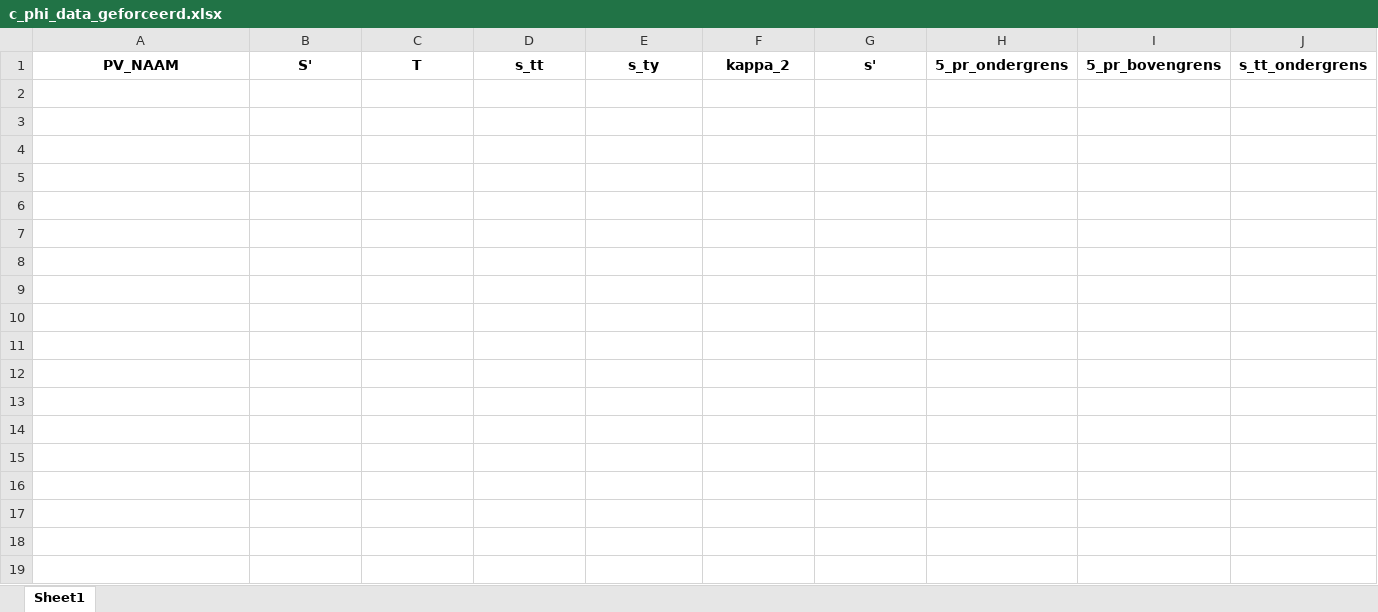
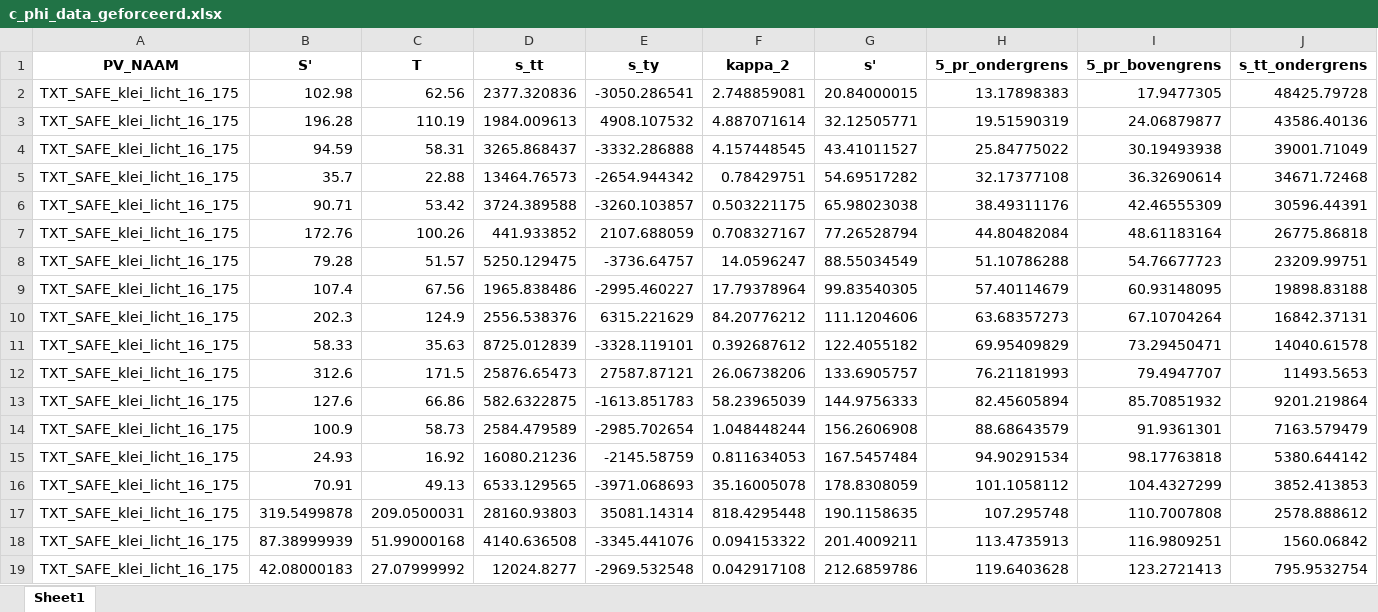
Before and after one commit to kkpdata/PV-tool, an Excel workbook: import/c_phi_data_geforceerd.xlsx, sheet Sheet1, drawn as a sheet; only a part is shown; values as stored, in another font and other column widths than the file's, no borders; rows hold the shown columns only; the diff covers the shown part only; the diff names each change by its address in the sheet, - before the commit and + after, or states it on an @@ line.

```diff
--- a/import/c_phi_data_geforceerd.xlsx (sheet Sheet1)
+++ b/import/c_phi_data_geforceerd.xlsx (sheet Sheet1)
+row 2: TXT_SAFE_klei_licht_16_175 | 102.98 | 62.56 | 2377.320836 | -3050.286541 | 2.748859081 | 20.84000015 | 13.17898383 | 17.9477305 | 48425.79728
+row 3: TXT_SAFE_klei_licht_16_175 | 196.28 | 110.19 | 1984.009613 | 4908.107532 | 4.887071614 | 32.12505771 | 19.51590319 | 24.06879877 | 43586.40136
+row 4: TXT_SAFE_klei_licht_16_175 | 94.59 | 58.31 | 3265.868437 | -3332.286888 | 4.157448545 | 43.41011527 | 25.84775022 | 30.19493938 | 39001.71049
+row 5: TXT_SAFE_klei_licht_16_175 | 35.7 | 22.88 | 13464.76573 | -2654.944342 | 0.78429751 | 54.69517282 | 32.17377108 | 36.32690614 | 34671.72468
+row 6: TXT_SAFE_klei_licht_16_175 | 90.71 | 53.42 | 3724.389588 | -3260.103857 | 0.503221175 | 65.98023038 | 38.49311176 | 42.46555309 | 30596.44391
+row 7: TXT_SAFE_klei_licht_16_175 | 172.76 | 100.26 | 441.933852 | 2107.688059 | 0.708327167 | 77.26528794 | 44.80482084 | 48.61183164 | 26775.86818
+row 8: TXT_SAFE_klei_licht_16_175 | 79.28 | 51.57 | 5250.129475 | -3736.64757 | 14.0596247 | 88.55034549 | 51.10786288 | 54.76677723 | 23209.99751
+row 9: TXT_SAFE_klei_licht_16_175 | 107.4 | 67.56 | 1965.838486 | -2995.460227 | 17.79378964 | 99.83540305 | 57.40114679 | 60.93148095 | 19898.83188
+row 10: TXT_SAFE_klei_licht_16_175 | 202.3 | 124.9 | 2556.538376 | 6315.221629 | 84.20776212 | 111.1204606 | 63.68357273 | 67.10704264 | 16842.37131
+row 11: TXT_SAFE_klei_licht_16_175 | 58.33 | 35.63 | 8725.012839 | -3328.119101 | 0.392687612 | 122.4055182 | 69.95409829 | 73.29450471 | 14040.61578
+row 12: TXT_SAFE_klei_licht_16_175 | 312.6 | 171.5 | 25876.65473 | 27587.87121 | 26.06738206 | 133.6905757 | 76.21181993 | 79.4947707 | 11493.5653
+row 13: TXT_SAFE_klei_licht_16_175 | 127.6 | 66.86 | 582.6322875 | -1613.851783 | 58.23965039 | 144.9756333 | 82.45605894 | 85.70851932 | 9201.219864
+row 14: TXT_SAFE_klei_licht_16_175 | 100.9 | 58.73 | 2584.479589 | -2985.702654 | 1.048448244 | 156.2606908 | 88.68643579 | 91.9361301 | 7163.579479
+row 15: TXT_SAFE_klei_licht_16_175 | 24.93 | 16.92 | 16080.21236 | -2145.58759 | 0.811634053 | 167.5457484 | 94.90291534 | 98.17763818 | 5380.644142
+row 16: TXT_SAFE_klei_licht_16_175 | 70.91 | 49.13 | 6533.129565 | -3971.068693 | 35.16005078 | 178.8308059 | 101.1058112 | 104.4327299 | 3852.413853
+row 17: TXT_SAFE_klei_licht_16_175 | 319.5499878 | 209.0500031 | 28160.93803 | 35081.14314 | 818.4295448 | 190.1158635 | 107.295748 | 110.7007808 | 2578.888612
+row 18: TXT_SAFE_klei_licht_16_175 | 87.38999939 | 51.99000168 | 4140.636508 | -3345.441076 | 0.094153322 | 201.4009211 | 113.4735913 | 116.9809251 | 1560.06842
+row 19: TXT_SAFE_klei_licht_16_175 | 42.08000183 | 27.07999992 | 12024.8277 | -2969.532548 | 0.042917108 | 212.6859786 | 119.6403628 | 123.2721413 | 795.9532754
```
Also changed, not shown: 22 added rows elsewhere in this sheet, 4 other files.
